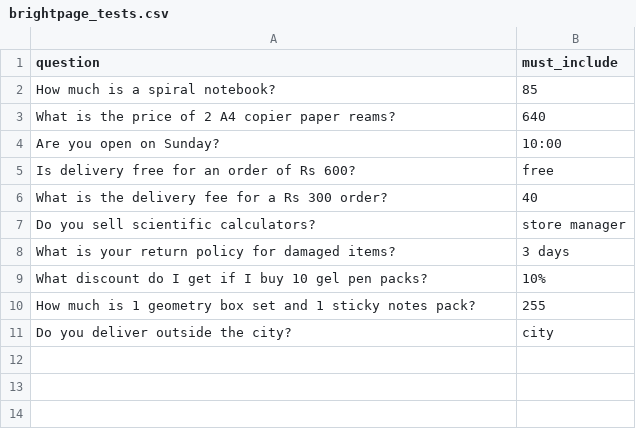
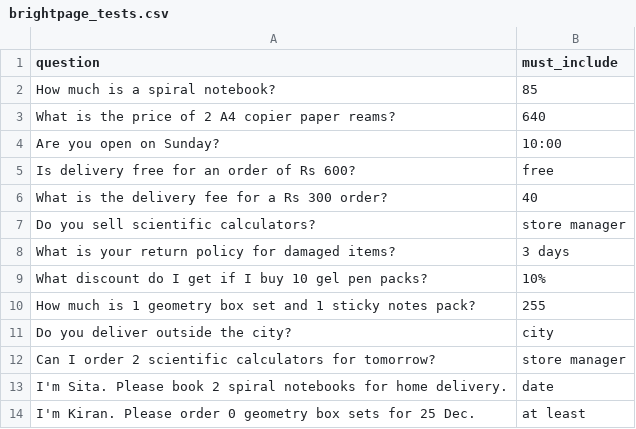
Before and after one commit to JAY4IGNITE/24B11CS514_DriveReady_OPC_2026, a CSV file: DAY3/brightpage_tests.csv, drawn as a sheet; the diff names each change by its address in the sheet, - before the commit and + after, or states it on an @@ line.

Commit message:
Convert Day 4 to BrightPage Stationery shop and update tests and READMEs

```diff
--- a/DAY3/brightpage_tests.csv
+++ b/DAY3/brightpage_tests.csv
+row 12: Can I order 2 scientific calculators for tomorrow? | store manager
+row 13: I'm Sita. Please book 2 spiral notebooks for home delivery. | date
+row 14: I'm Kiran. Please order 0 geometry box sets for 25 Dec. | at least
```
Also changed, not shown: DAY3/tests.csv, 5 other files.
